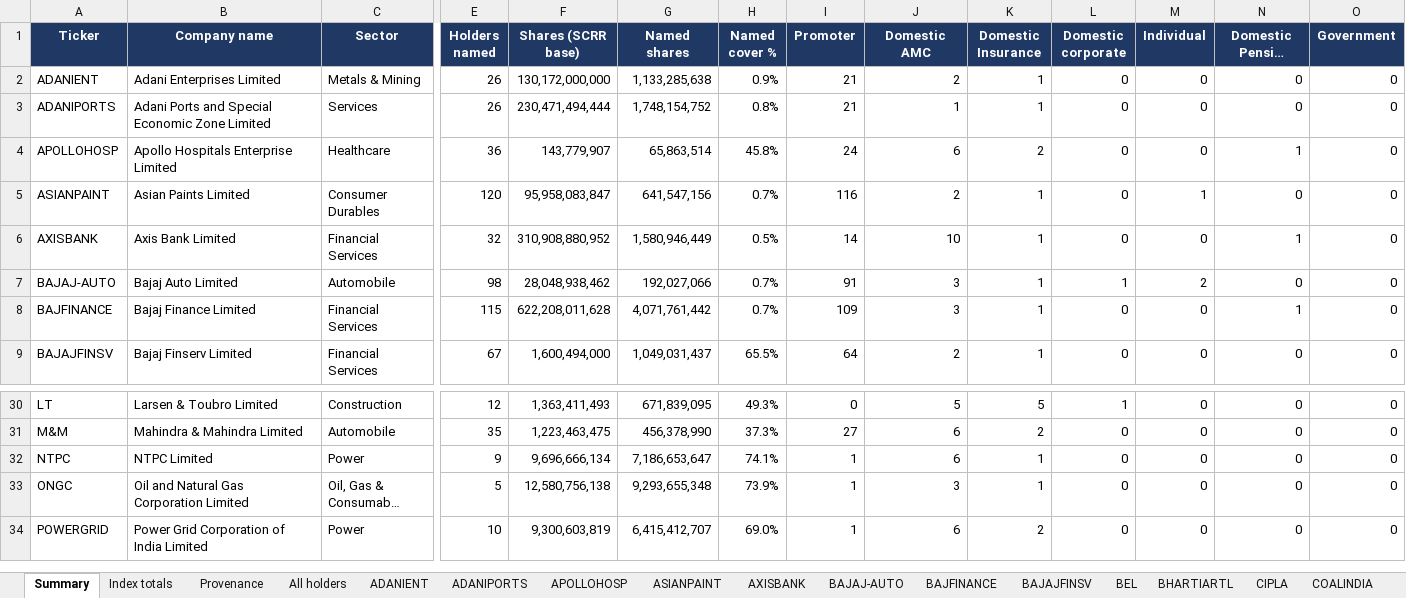
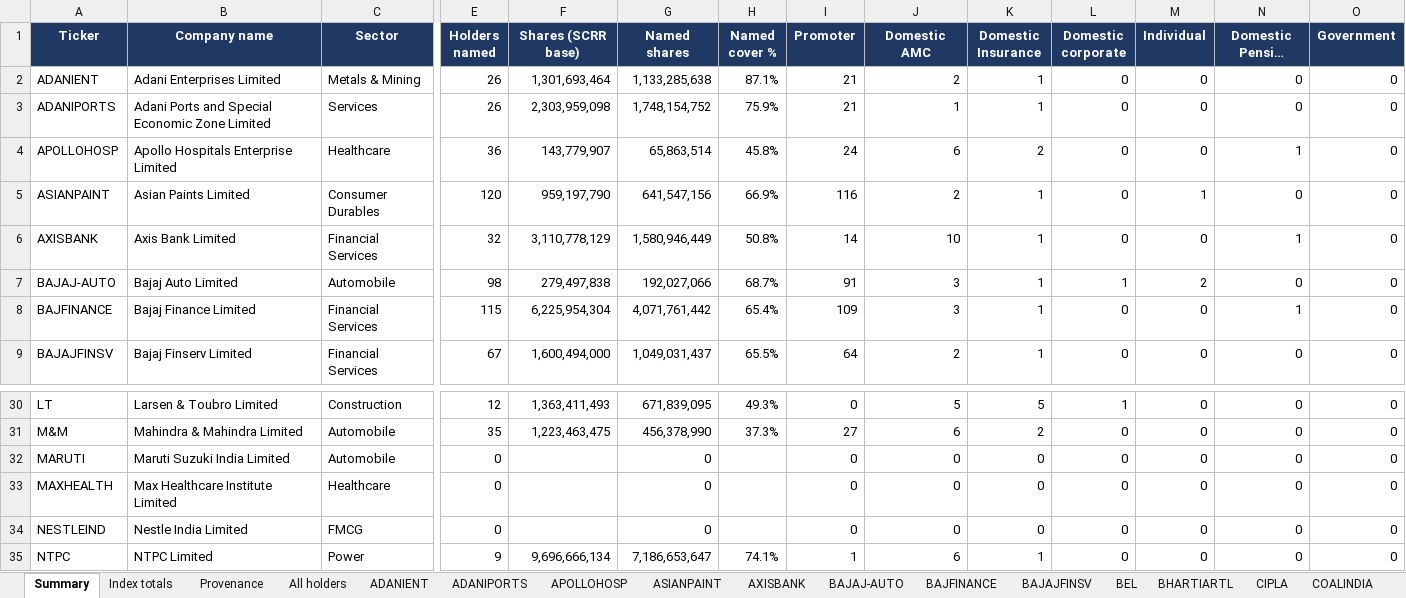
Before and after one commit to ShrewdLemon/NSE_map, an Excel workbook: output/NIFTY50_shareholder_categories.xlsx, sheet Summary, drawn as a sheet; only a part is shown, gaps mark what is left out; the shorter side is filled out with more unchanged rows; long unchanged cells end in …; values as stored, in another font and other column widths than the file's, no borders; rows hold the shown columns only; the diff names each change by its address in the sheet, - before the commit and + after, or states it on an @@ line.

Commit message:
Carry all fifty constituents, including the three with no data
Maruti Suzuki, Max Healthcare and Nestle India returned no holder data
before the extraction quota ran out. They appear in the workbook with no
holders and a stated reason rather than being dropped, because dropping
them would quietly turn "the Nifty 50" into "the ones that worked".

The index run covers 1,372 named holders across all fifty companies, 7
unclassified. Thirty-six companies reconcile against their filed promoter
percentage, four are close, one does not, six have no published
percentage to check against.

```diff
--- a/output/NIFTY50_shareholder_categories.xlsx (sheet Summary)
+++ b/output/NIFTY50_shareholder_categories.xlsx (sheet Summary)
-F2 (Shares (SCRR base)): 130,172,000,000
+F2 (Shares (SCRR base)): 1,301,693,464
-H2 (Named cover %): 0.9%
+H2 (Named cover %): 87.1%
-F3 (Shares (SCRR base)): 230,471,494,444
+F3 (Shares (SCRR base)): 2,303,959,098
-H3 (Named cover %): 0.8%
+H3 (Named cover %): 75.9%
-F5 (Shares (SCRR base)): 95,958,083,847
+F5 (Shares (SCRR base)): 959,197,790
-H5 (Named cover %): 0.7%
+H5 (Named cover %): 66.9%
-F6 (Shares (SCRR base)): 310,908,880,952
+F6 (Shares (SCRR base)): 3,110,778,129
-H6 (Named cover %): 0.5%
+H6 (Named cover %): 50.8%
-F7 (Shares (SCRR base)): 28,048,938,462
+F7 (Shares (SCRR base)): 279,497,838
-H7 (Named cover %): 0.7%
+H7 (Named cover %): 68.7%
-F8 (Shares (SCRR base)): 622,208,011,628
+F8 (Shares (SCRR base)): 6,225,954,304
-H8 (Named cover %): 0.7%
+H8 (Named cover %): 65.4%
+row 32: MARUTI | Maruti Suzuki India Limited | Automobile | 0 |  | 0 |  | 0 | 0 | 0 | 0 | 0 | 0 | 0
+row 33: MAXHEALTH | Max Healthcare Institute Limited | Healthcare | 0 |  | 0 |  | 0 | 0 | 0 | 0 | 0 | 0 | 0
+row 34: NESTLEIND | Nestle India Limited | FMCG | 0 |  | 0 |  | 0 | 0 | 0 | 0 | 0 | 0 | 0
```
Also changed, not shown: sheet Provenance, sheet Index totals, other sheet tabs, 3 other files.
